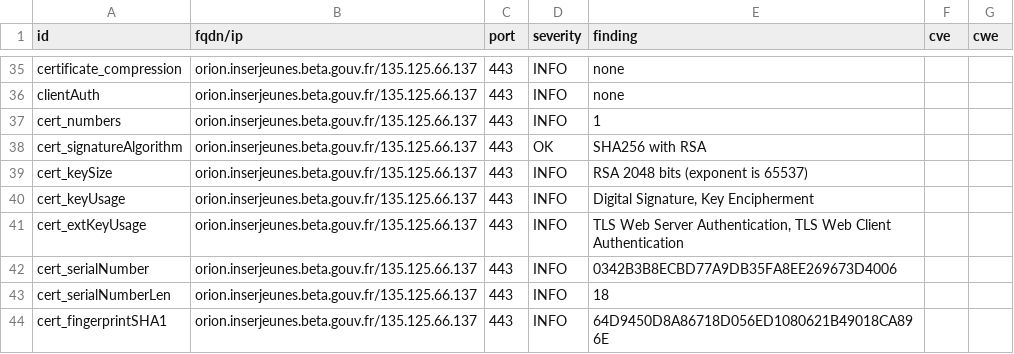
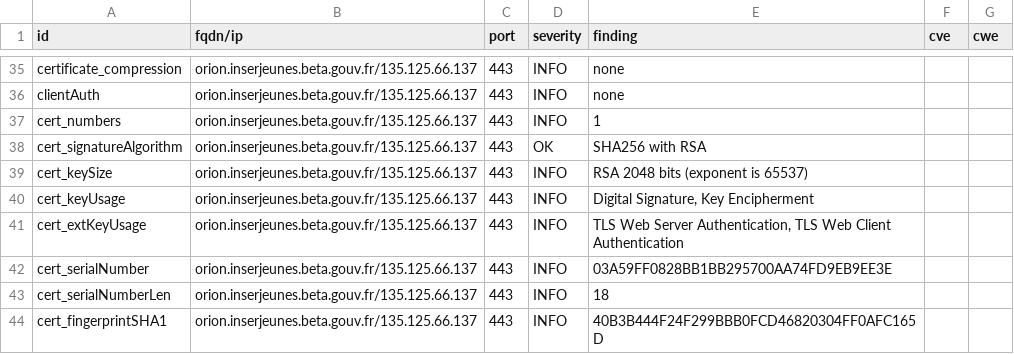
Before and after one commit to julienracine/dashlord, a CSV file: results/aHR0cHM6Ly9vcmlvbi5pbnNlcmpldW5lcy5iZXRhLmdvdXYuZnIv/testssl.csv, drawn as a sheet; only a part is shown, gaps mark what is left out; the diff covers the shown part only.

```diff
--- a/results/aHR0cHM6Ly9vcmlvbi5pbnNlcmpldW5lcy5iZXRhLmdvdXYuZnIv/testssl.csv
+++ b/results/aHR0cHM6Ly9vcmlvbi5pbnNlcmpldW5lcy5iZXRhLmdvdXYuZnIv/testssl.csv
@@ -41,4 +41,4 @@
 "cert_extKeyUsage","orion.inserjeunes.beta.gouv.fr/135.125.66.137","443","INFO","TLS Web Server Authentication, TLS Web Client Authentication","",""
-"cert_serialNumber","orion.inserjeunes.beta.gouv.fr/135.125.66.137","443","INFO","0342B3B8ECBD77A9DB35FA8EE269673D4006","",""
+"cert_serialNumber","orion.inserjeunes.beta.gouv.fr/135.125.66.137","443","INFO","03A59FF0828BB1BB295700AA74FD9EB9EE3E","",""
 "cert_serialNumberLen","orion.inserjeunes.beta.gouv.fr/135.125.66.137","443","INFO","18","",""
-"cert_fingerprintSHA1","orion.inserjeunes.beta.gouv.fr/135.125.66.137","443","INFO","64D9450D8A86718D056ED1080621B49018CA896E","",""
+"cert_fingerprintSHA1","orion.inserjeunes.beta.gouv.fr/135.125.66.137","443","INFO","40B3B444F24F299BBB0FCD46820304FF0AFC165D","",""
```
Also changed, not shown: 17 edited cells elsewhere in this file, 13 other files.
